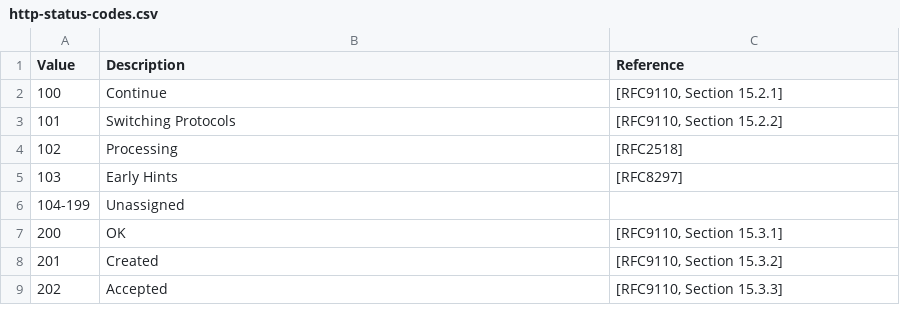
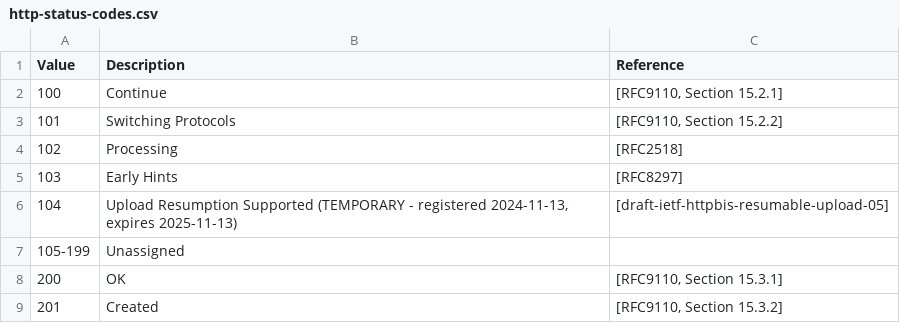
Before and after one commit to noresources/php-http, a CSV file: resources/data/http-status-codes.csv, drawn as a sheet; only a part is shown; the shorter side is filled out with more unchanged rows.

```diff
--- a/resources/data/http-status-codes.csv
+++ b/resources/data/http-status-codes.csv
@@ -5,3 +5,4 @@ Value,Description,Reference
 103,Early Hints,[RFC8297]
-104-199,Unassigned,
+104,"Upload Resumption Supported (TEMPORARY - registered 2024-11-13, expires 2025-11-13)",[draft-ietf-httpbis-resumable-upload-05]
+105-199,Unassigned,
 200,OK,"[RFC9110, Section 15.3.1]"
```
Also changed, not shown: resources/data/authschemes.csv, resources/data/character-sets-1.csv, 6 other files.
